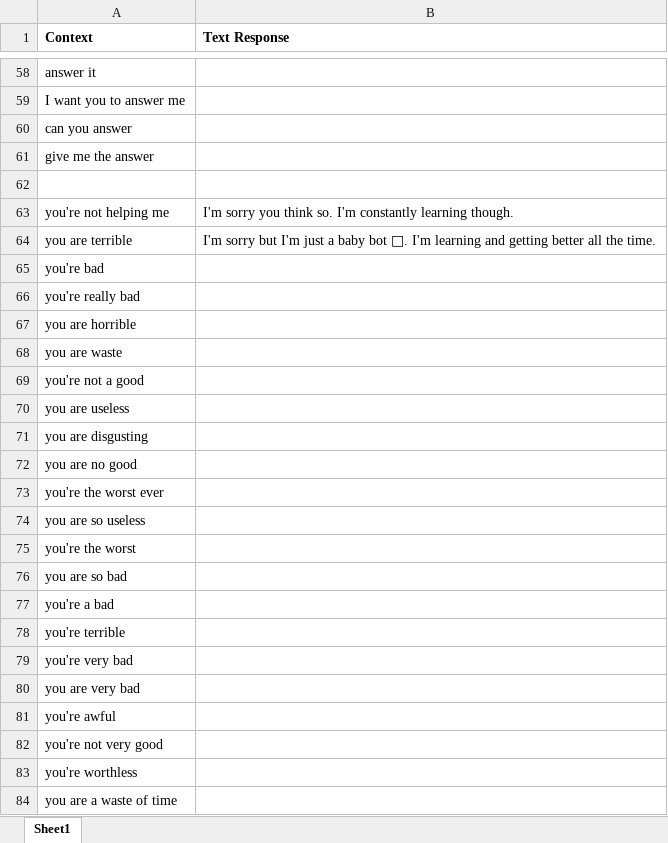
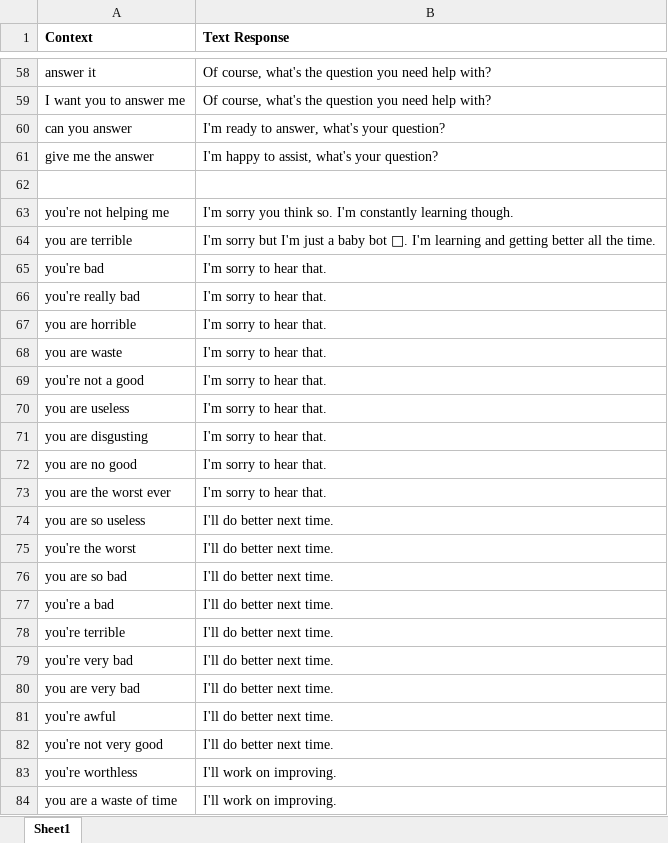
Before and after one commit to Jamesxxs/myChatbot, an Excel workbook: dialog_talk_agent.xlsx, sheet Sheet1, drawn as a sheet; only a part is shown, gaps mark what is left out; values as stored, in another font and other column widths than the file's, no borders; removed rows and columns are numbered as before the commit, all else as after; the diff covers the shown part only; the diff names each change by its address in the sheet, - before the commit and + after, or states it on an @@ line.

Commit message:
fiiling up all the empty answers

```diff
--- a/dialog_talk_agent.xlsx (sheet Sheet1)
+++ b/dialog_talk_agent.xlsx (sheet Sheet1)
-B58:B59 (Text Response): (empty)
+B58:B59 (Text Response): Of course, what's the question you need help with?
-B60 (Text Response): (empty)
+B60 (Text Response): I'm ready to answer, what's your question?
-B61 (Text Response): (empty)
+B61 (Text Response): I'm happy to assist, what's your question?
-B65:B72 (Text Response): (empty)
+B65:B72 (Text Response): I'm sorry to hear that.
-row 73: you're the worst ever
+row 73: you are the worst ever | I'm sorry to hear that.
-B74:B82 (Text Response): (empty)
+B74:B82 (Text Response): I'll do better next time.
-B83:B84 (Text Response): (empty)
+B83:B84 (Text Response): I'll work on improving.
```
Also changed, not shown: 1322 edited cells elsewhere in this sheet.
